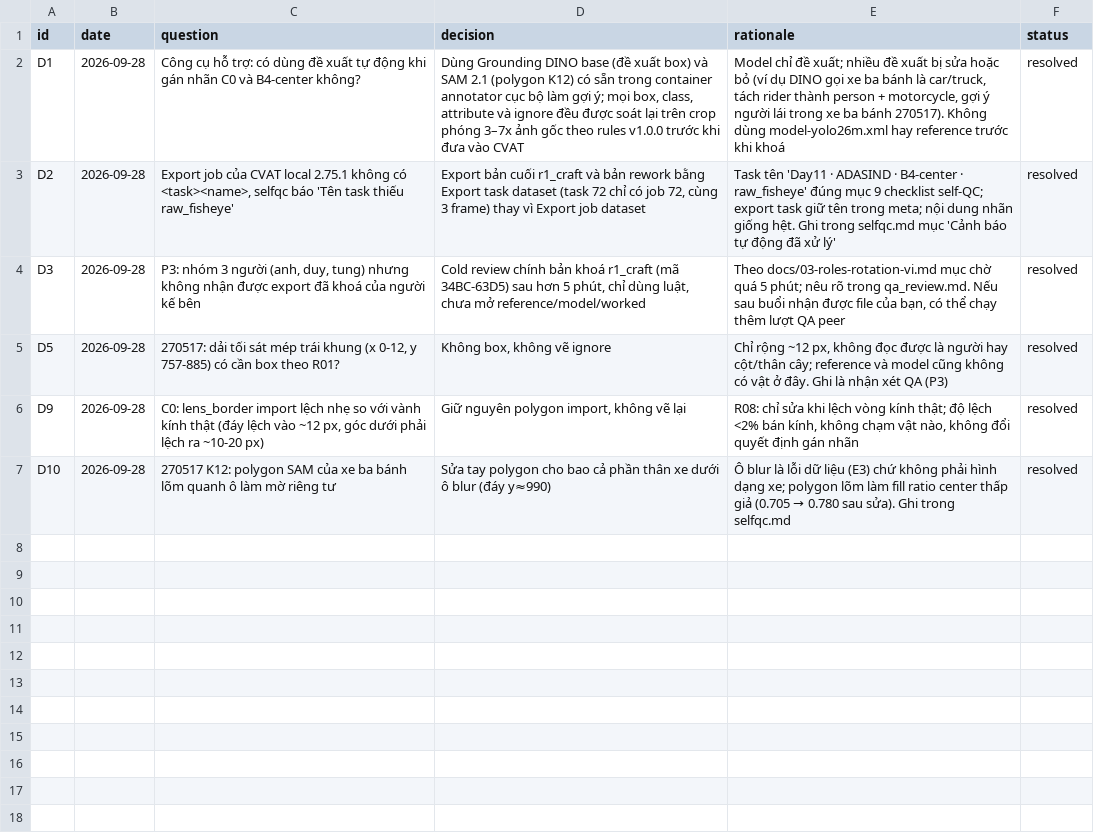
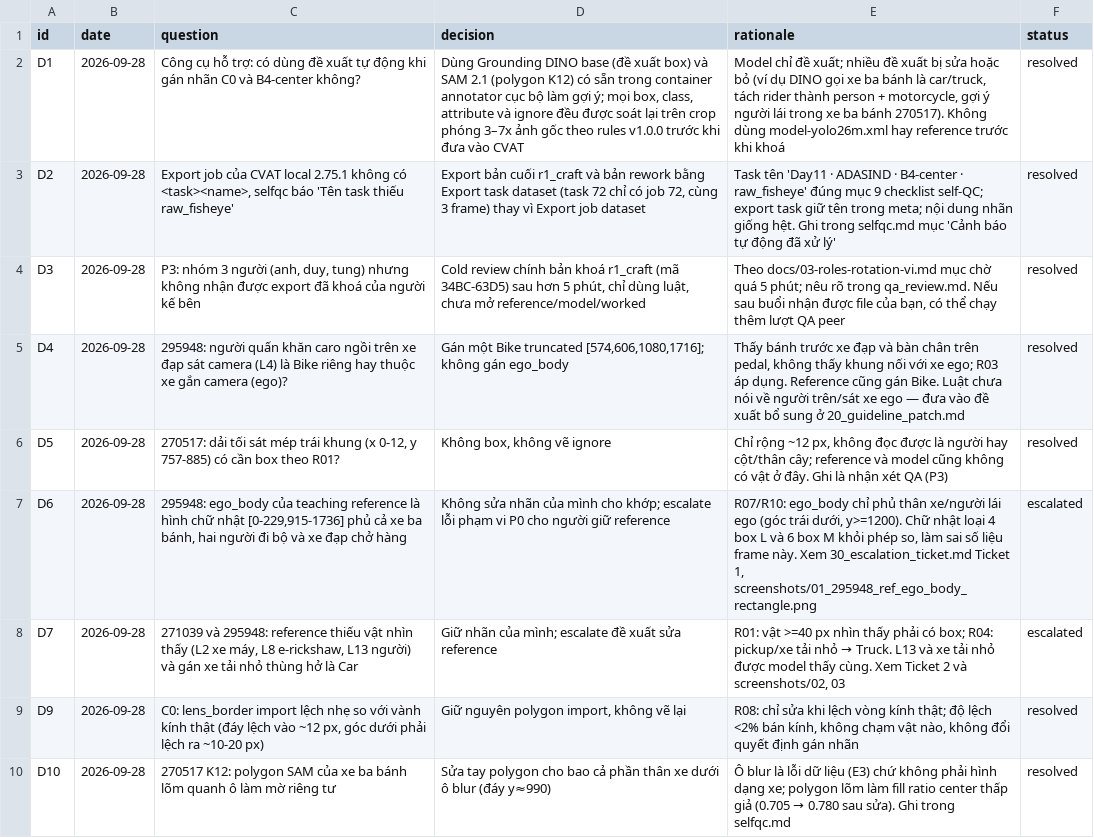
Before and after one commit to AGeneration/K4-DAY11-Claude-Pro, a CSV file: submission/40_decision_log.csv, drawn as a sheet; the diff names each change by its address in the sheet, - before the commit and + after, or states it on an @@ line.

```diff
--- a/submission/40_decision_log.csv
+++ b/submission/40_decision_log.csv
+row 5: D4 | 2026-09-28 | 295948: người quấn khăn caro ngồi trên xe đạp sát camera (L4) là Bike riêng hay thuộc xe gắn camera (ego)? | Gán một Bike truncated [574,606,1080,1716]; không gán ego_body | Thấy bánh trước xe đạp và bàn chân trên pedal, không thấy khung nối với xe ego; R03 áp dụng. Reference cũng gán Bike. Luật chưa nói về người trên/sát xe ego — đưa vào đề xuất bổ sung ở 20_guideline_patch.md | resolved
+row 7: D6 | 2026-09-28 | 295948: ego_body của teaching reference là hình chữ nhật [0-229,915-1736] phủ cả xe ba bánh, hai người đi bộ và xe đạp chở hàng | Không sửa nhãn của mình cho khớp; escalate lỗi phạm vi P0 cho người giữ reference | R07/R10: ego_body chỉ phủ thân xe/người lái ego (góc trái dưới, y>=1200). Chữ nhật loại 4 box L và 6 box M khỏi phép so, làm sai số liệu frame này. Xem 30_escalation_ticket.md Ticket 1, screenshots/01_295948_ref_ego_body_rectangle.png | escalated
+row 8: D7 | 2026-09-28 | 271039 và 295948: reference thiếu vật nhìn thấy (L2 xe máy, L8 e-rickshaw, L13 người) và gán xe tải nhỏ thùng hở là Car | Giữ nhãn của mình; escalate đề xuất sửa reference | R01: vật >=40 px nhìn thấy phải có box; R04: pickup/xe tải nhỏ → Truck. L13 và xe tải nhỏ được model thấy cùng. Xem Ticket 2 và screenshots/02, 03 | escalated
```
Also changed, not shown: 9 other files.
